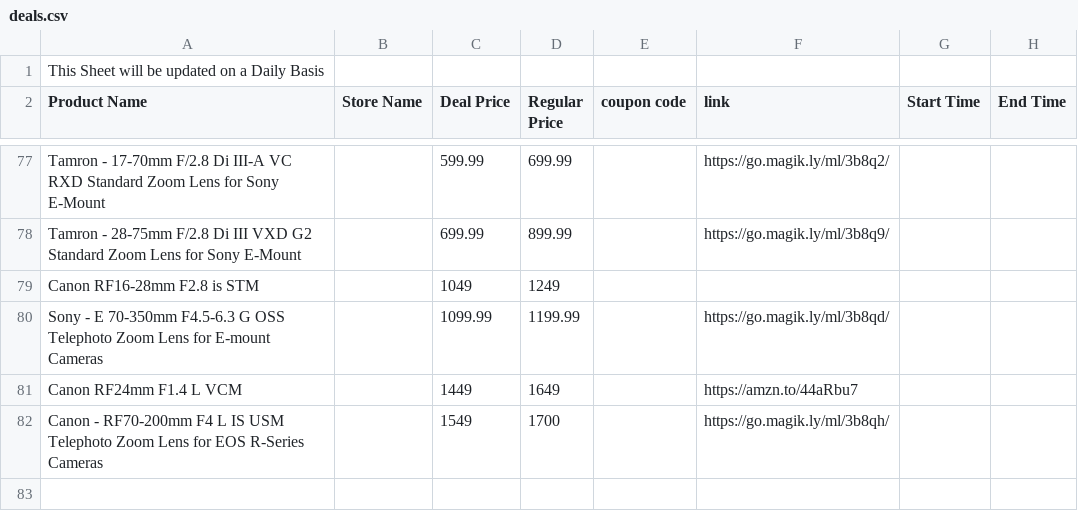
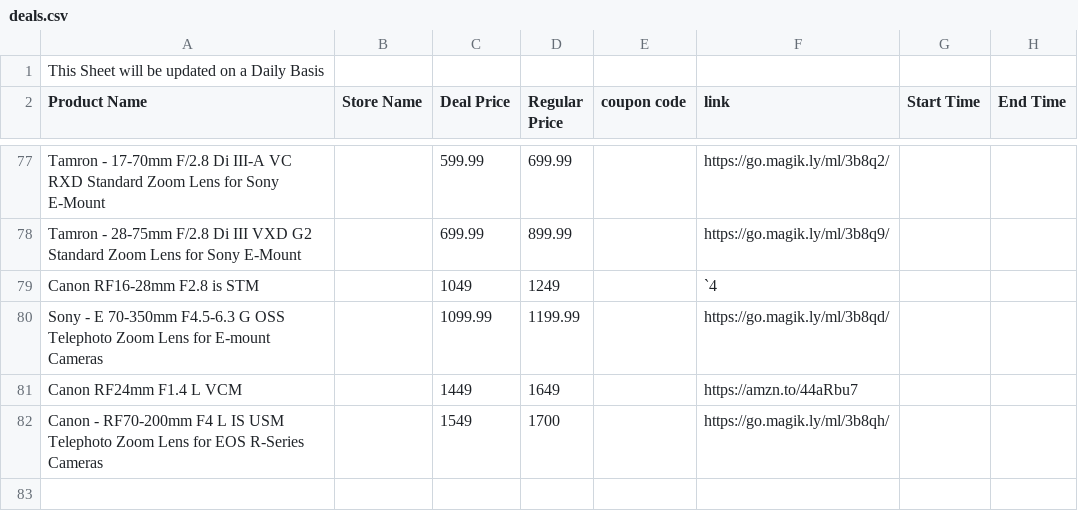
Before and after one commit to Yashwanth9394/shopping-deals-app, a CSV file: deals.csv, drawn as a sheet; only a part is shown, gaps mark what is left out.

```diff
--- a/deals.csv
+++ b/deals.csv
@@ -79,3 +79,3 @@ Tamron - 17-70mm F/2.8 Di III-A VC RXD Standard Zoom Lens for Sony E-Mount,,599.
 Tamron - 28-75mm F/2.8 Di III VXD G2 Standard Zoom Lens for Sony E-Mount,,699.99,899.99,,https://go.magik.ly/ml/3b8q9/,,
-Canon RF16-28mm F2.8 is STM,,1049,1249,,,,
+Canon RF16-28mm F2.8 is STM,,1049,1249,,`4,,
 Sony - E 70-350mm F4.5-6.3 G OSS Telephoto Zoom Lens for E-mount Cameras,,1099.99,1199.99,,https://go.magik.ly/ml/3b8qd/,,
```
